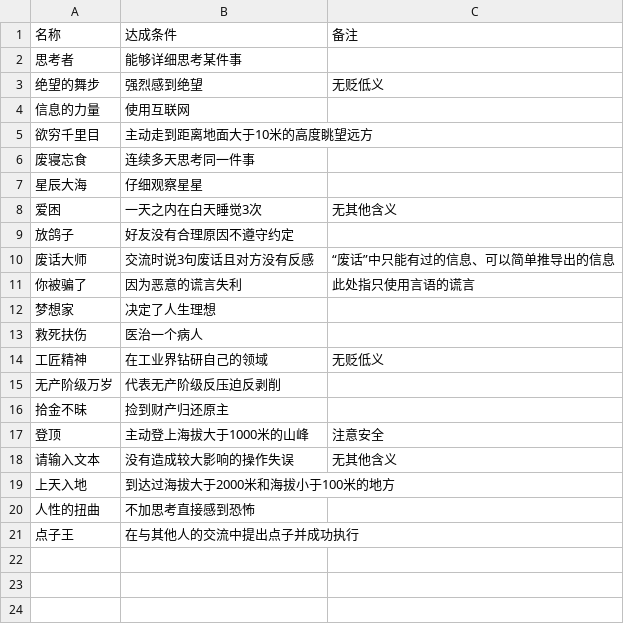
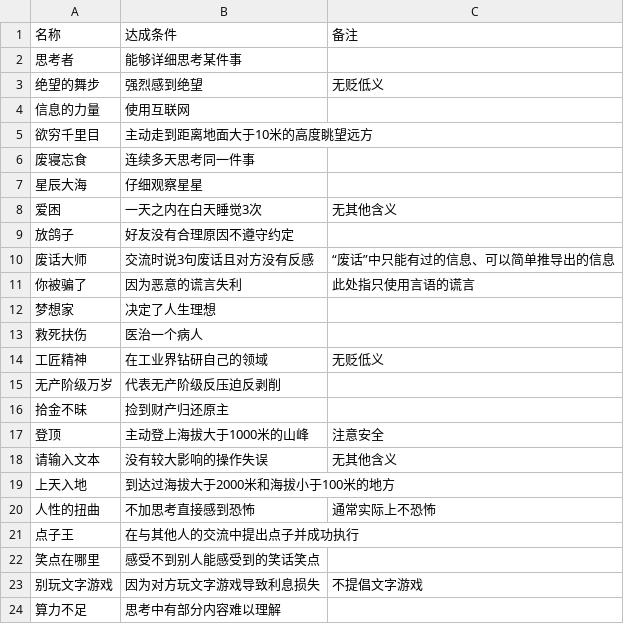
Before and after one commit to hpt114/EarthOnDoc, a CSV file: docs/progress/ACHIEVEMENT.csv, drawn as a sheet.

```diff
--- a/docs/progress/ACHIEVEMENT.csv
+++ b/docs/progress/ACHIEVEMENT.csv
@@ -17,5 +17,8 @@
 登顶,主动登上海拔大于1000米的山峰,注意安全
-请输入文本,没有造成较大影响的操作失误,无其他含义
+请输入文本,没有较大影响的操作失误,无其他含义
 上天入地,到达过海拔大于2000米和海拔小于100米的地方,""
-人性的扭曲,不加思考直接感到恐怖,""
+人性的扭曲,不加思考直接感到恐怖,通常实际上不恐怖
 点子王,在与其他人的交流中提出点子并成功执行,""
+笑点在哪里,感受不到别人能感受到的笑话笑点,""
+别玩文字游戏,因为对方玩文字游戏导致利息损失,不提倡文字游戏
+算力不足,思考中有部分内容难以理解,""
```
Also changed, not shown: docs/study/SKILL.csv, 1 other file.
